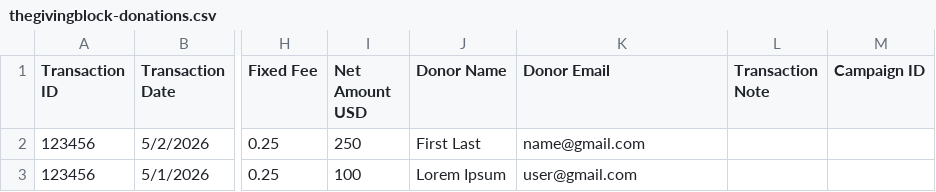
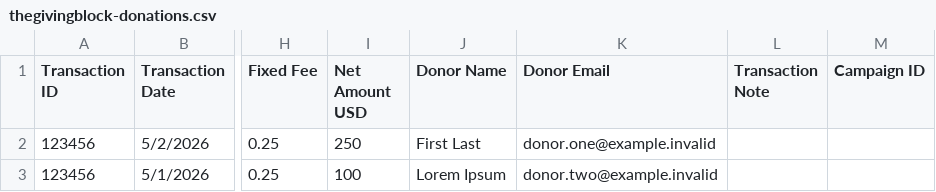
Before and after one commit to alveusgg/alveusgg, a CSV file: apps/website/scripts/examples/thegivingblock-donations.csv, drawn as a sheet; only a part is shown, gaps mark what is left out; the diff names each change by its address in the sheet, - before the commit and + after, or states it on an @@ line.

```diff
--- a/apps/website/scripts/examples/thegivingblock-donations.csv
+++ b/apps/website/scripts/examples/thegivingblock-donations.csv
-K2 (Donor Email): name@gmail.com
+K2 (Donor Email): donor.one@example.invalid
-K3 (Donor Email): user@gmail.com
+K3 (Donor Email): donor.two@example.invalid
```
Also changed, not shown: 20 other files.
